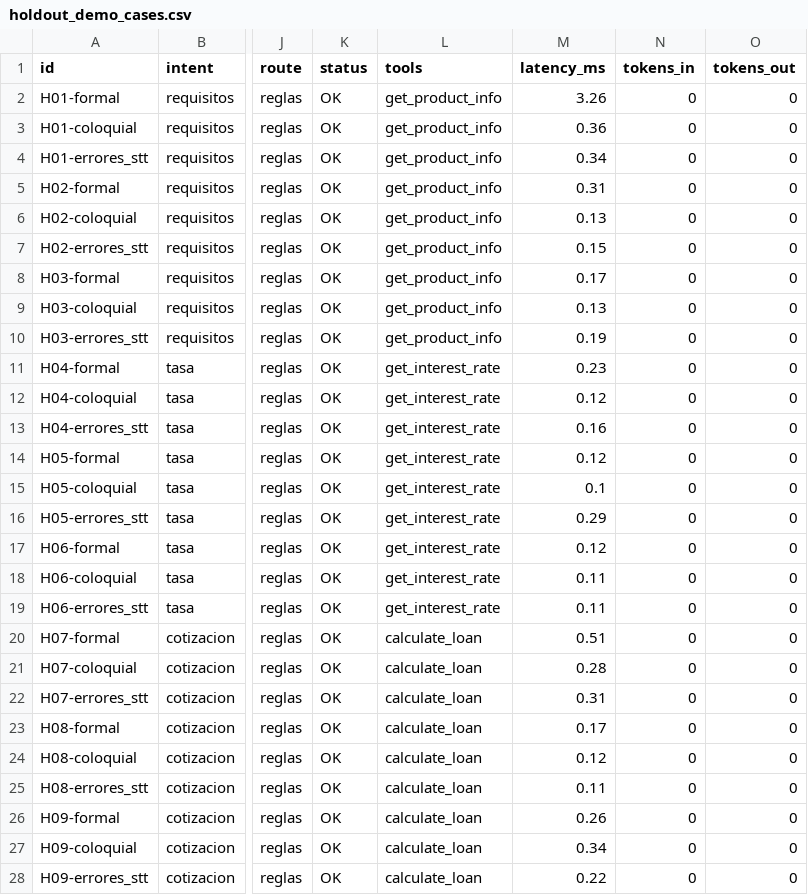
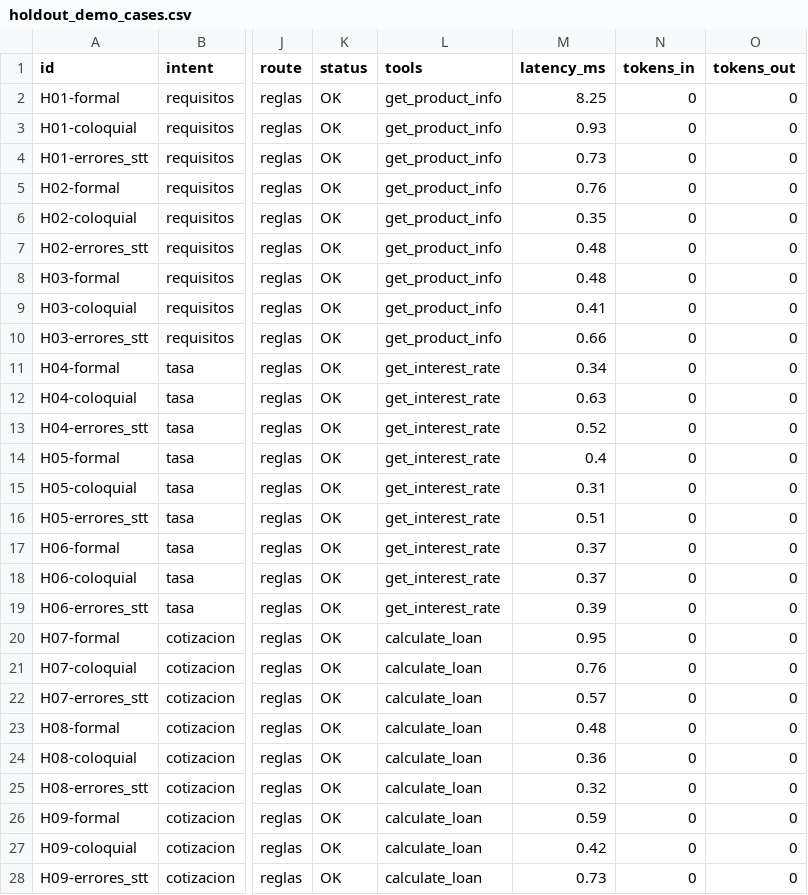
Before and after one commit to Mandroide/vantra-ai, a CSV file: results/holdout_demo_cases.csv, drawn as a sheet; only a part is shown, gaps mark what is left out; the diff covers the shown part only; the diff names each change by its address in the sheet, - before the commit and + after, or states it on an @@ line.

```diff
--- a/results/holdout_demo_cases.csv
+++ b/results/holdout_demo_cases.csv
-M2 (latency_ms): 3.26
+M2 (latency_ms): 8.25
-M3 (latency_ms): 0.36
+M3 (latency_ms): 0.93
-M4 (latency_ms): 0.34
+M4 (latency_ms): 0.73
-M5 (latency_ms): 0.31
+M5 (latency_ms): 0.76
-M6 (latency_ms): 0.13
+M6 (latency_ms): 0.35
-M7 (latency_ms): 0.15
+M7 (latency_ms): 0.48
-M8 (latency_ms): 0.17
+M8 (latency_ms): 0.48
-M9 (latency_ms): 0.13
+M9 (latency_ms): 0.41
-M10 (latency_ms): 0.19
+M10 (latency_ms): 0.66
-M11 (latency_ms): 0.23
+M11 (latency_ms): 0.34
-M12 (latency_ms): 0.12
+M12 (latency_ms): 0.63
-M13 (latency_ms): 0.16
+M13 (latency_ms): 0.52
-M14 (latency_ms): 0.12
+M14 (latency_ms): 0.4
-M15 (latency_ms): 0.1
+M15 (latency_ms): 0.31
-M16 (latency_ms): 0.29
+M16 (latency_ms): 0.51
-M17 (latency_ms): 0.12
+M17 (latency_ms): 0.37
-M18 (latency_ms): 0.11
+M18 (latency_ms): 0.37
-M19 (latency_ms): 0.11
+M19 (latency_ms): 0.39
-M20 (latency_ms): 0.51
+M20 (latency_ms): 0.95
-M21 (latency_ms): 0.28
+M21 (latency_ms): 0.76
-M22 (latency_ms): 0.31
+M22 (latency_ms): 0.57
-M23 (latency_ms): 0.17
+M23 (latency_ms): 0.48
-M24 (latency_ms): 0.12
+M24 (latency_ms): 0.36
-M25 (latency_ms): 0.11
+M25 (latency_ms): 0.32
-M26 (latency_ms): 0.26
+M26 (latency_ms): 0.59
-M27 (latency_ms): 0.34
+M27 (latency_ms): 0.42
-M28 (latency_ms): 0.22
+M28 (latency_ms): 0.73
```
Also changed, not shown: 75 edited cells elsewhere in this file, results/holdout_demo_subgroups.csv, 41 other files.
